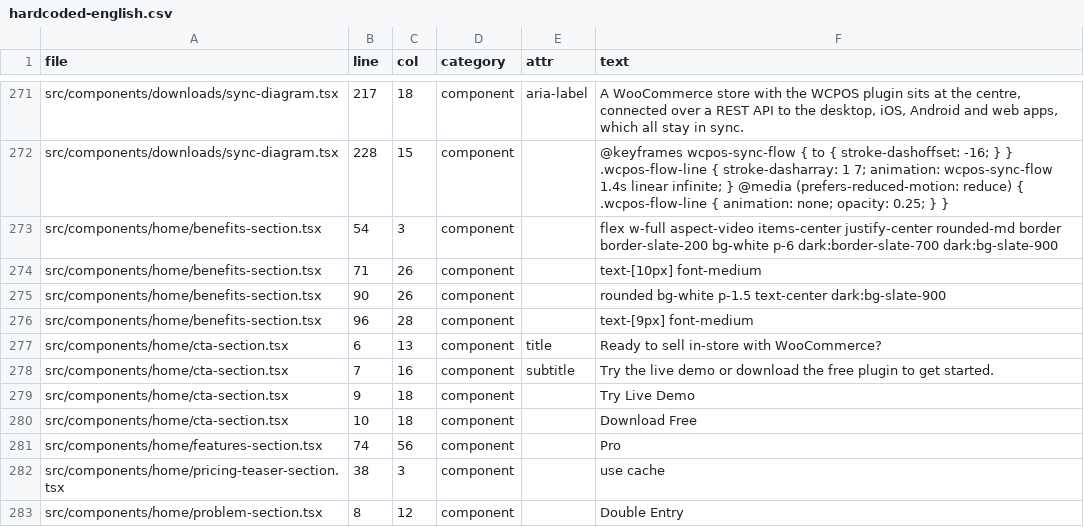
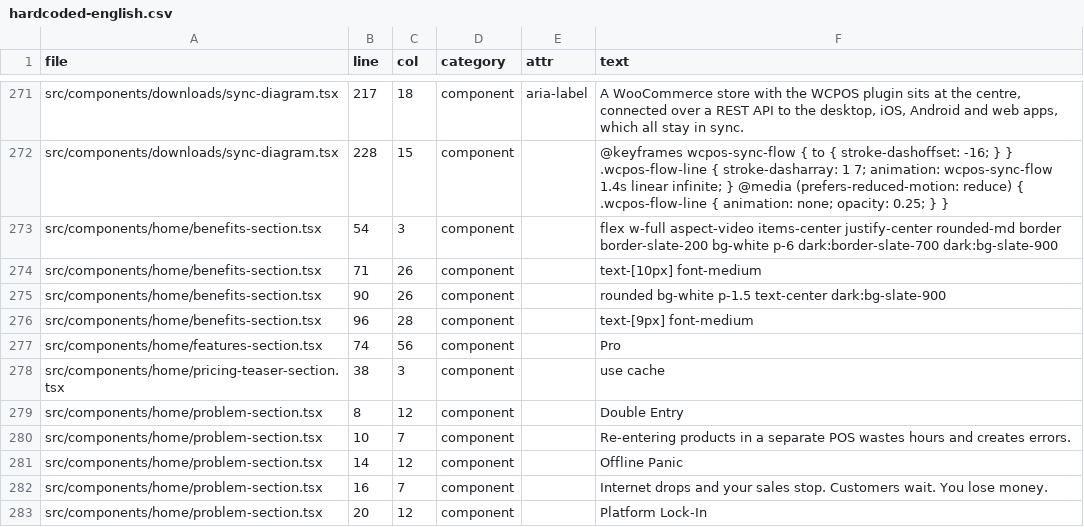
Before and after one commit to wcpos/wcpos-com, a CSV file: reports/i18n/hardcoded-english.csv, drawn as a sheet; only a part is shown, gaps mark what is left out; the shorter side is filled out with more unchanged rows.

Commit message:
feat: localize home cta copy

```diff
--- a/reports/i18n/hardcoded-english.csv
+++ b/reports/i18n/hardcoded-english.csv
@@ -276,6 +276,2 @@ file,line,col,category,attr,text
 "src/components/home/benefits-section.tsx","96","28","component","","text-[9px] font-medium"
-"src/components/home/cta-section.tsx","6","13","component","title","Ready to sell in-store with WooCommerce?"
-"src/components/home/cta-section.tsx","7","16","component","subtitle","Try the live demo or download the free plugin to get started."
-"src/components/home/cta-section.tsx","9","18","component","","Try Live Demo"
-"src/components/home/cta-section.tsx","10","18","component","","Download Free"
 "src/components/home/features-section.tsx","74","56","component","","Pro"
```
Also changed, not shown: 13 other files.
